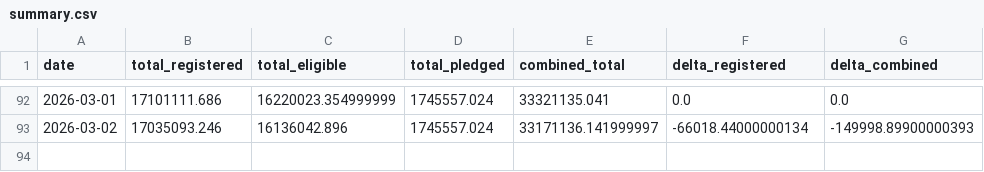
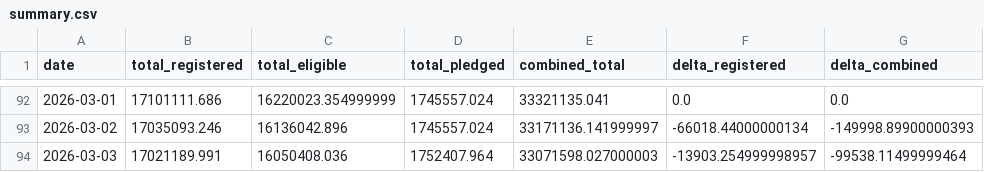
Before and after one commit to prozac0401/comex_gold_repo, a CSV file: summary.csv, drawn as a sheet; only a part is shown, gaps mark what is left out; the diff names each change by its address in the sheet, - before the commit and + after, or states it on an @@ line.

```diff
--- a/summary.csv
+++ b/summary.csv
+row 94: 2026-03-03 | 17021189.991 | 16050408.036 | 1752407.964 | 33071598.027000003 | -13903.254999998957 | -99538.11499999464
```
Also changed, not shown: 1 other file.
